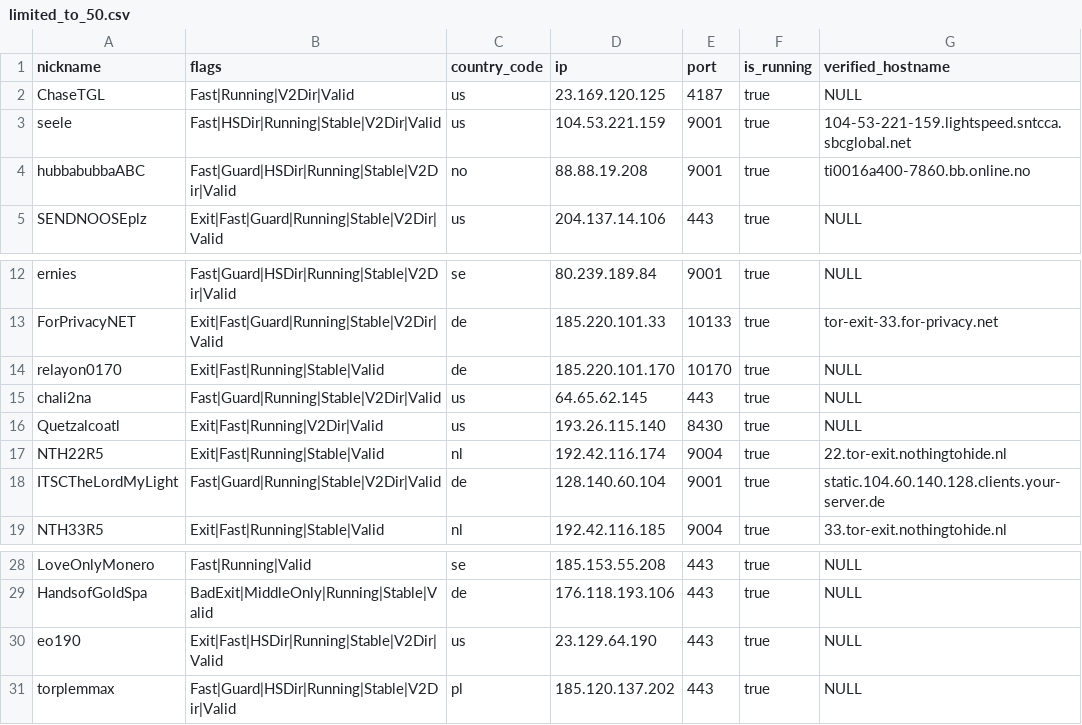
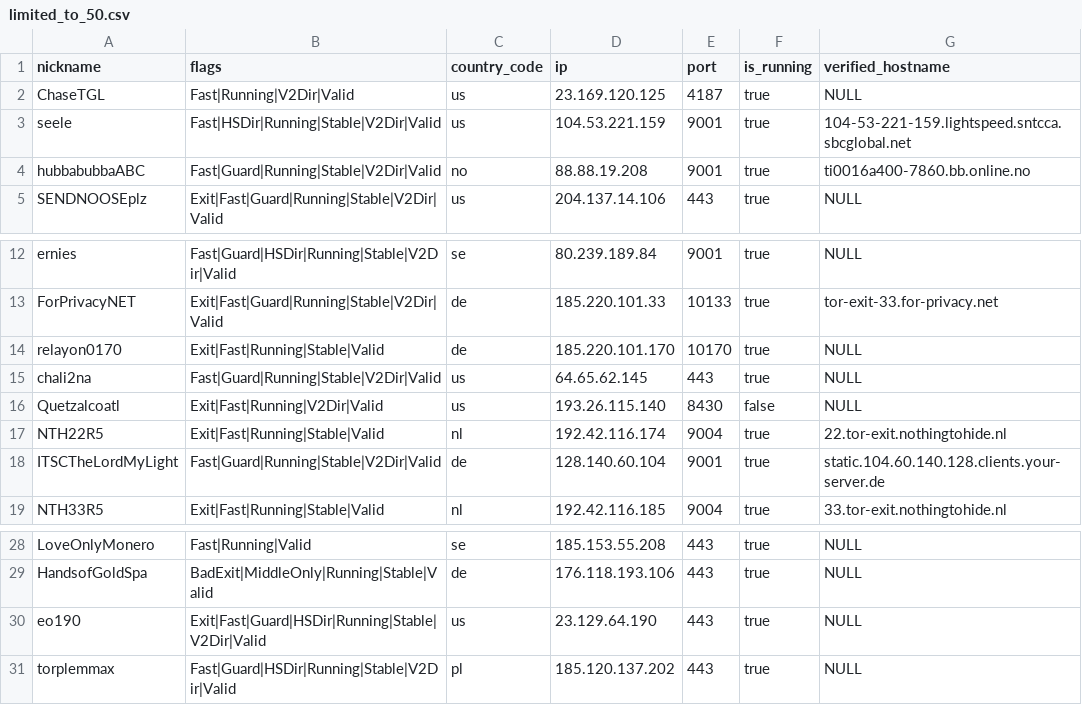
Before and after one commit to cgiamp/123-test-abort, a CSV file: limited_to_50.csv, drawn as a sheet; only a part is shown, gaps mark what is left out.

```diff
--- a/limited_to_50.csv
+++ b/limited_to_50.csv
@@ -3,3 +3,3 @@
 "seele","Fast|HSDir|Running|Stable|V2Dir|Valid","us","104.53.221.159","9001",true,"104-53-221-159.lightspeed.sntcca.sbcglobal.net"
-"hubbabubbaABC","Fast|Guard|HSDir|Running|Stable|V2Dir|Valid","no","88.88.19.208","9001",true,"ti0016a400-7860.bb.online.no"
+"hubbabubbaABC","Fast|Guard|Running|Stable|V2Dir|Valid","no","88.88.19.208","9001",true,"ti0016a400-7860.bb.online.no"
 "SENDNOOSEplz","Exit|Fast|Guard|Running|Stable|V2Dir|Valid","us","204.137.14.106","443",true,"NULL"
@@ -15,3 +15,3 @@
 "chali2na","Fast|Guard|Running|Stable|V2Dir|Valid","us","64.65.62.145","443",true,"NULL"
-"Quetzalcoatl","Exit|Fast|Running|V2Dir|Valid","us","193.26.115.140","8430",true,"NULL"
+"Quetzalcoatl","Exit|Fast|Running|V2Dir|Valid","us","193.26.115.140","8430",false,"NULL"
 "NTH22R5","Exit|Fast|Running|Stable|Valid","nl","192.42.116.174","9004",true,"22.tor-exit.nothingtohide.nl"
@@ -29,3 +29,3 @@
 "HandsofGoldSpa","BadExit|MiddleOnly|Running|Stable|Valid","de","176.118.193.106","443",true,"NULL"
-"eo190","Exit|Fast|HSDir|Running|Stable|V2Dir|Valid","us","23.129.64.190","443",true,"NULL"
+"eo190","Exit|Fast|Guard|HSDir|Running|Stable|V2Dir|Valid","us","23.129.64.190","443",true,"NULL"
 "torplemmax","Fast|Guard|HSDir|Running|Stable|V2Dir|Valid","pl","185.120.137.202","443",true,"NULL"
```
Also changed, not shown: tor_feed.csv, 1 other file.
